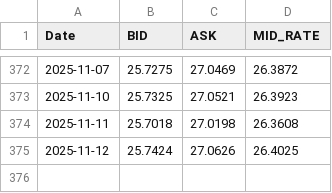
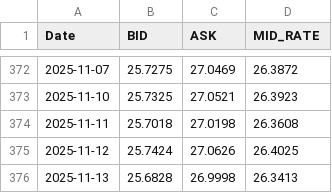
Before and after one commit to brendmung/usd-zwg-exchange-rate-analysis, a CSV file: sorted_usd_zig_rates.csv, drawn as a sheet; only a part is shown, gaps mark what is left out; the diff names each change by its address in the sheet, - before the commit and + after, or states it on an @@ line.

```diff
--- a/sorted_usd_zig_rates.csv
+++ b/sorted_usd_zig_rates.csv
+row 376: 2025-11-13 | 25.6828 | 26.9998 | 26.3413
```
Also changed, not shown: 1 other file.
